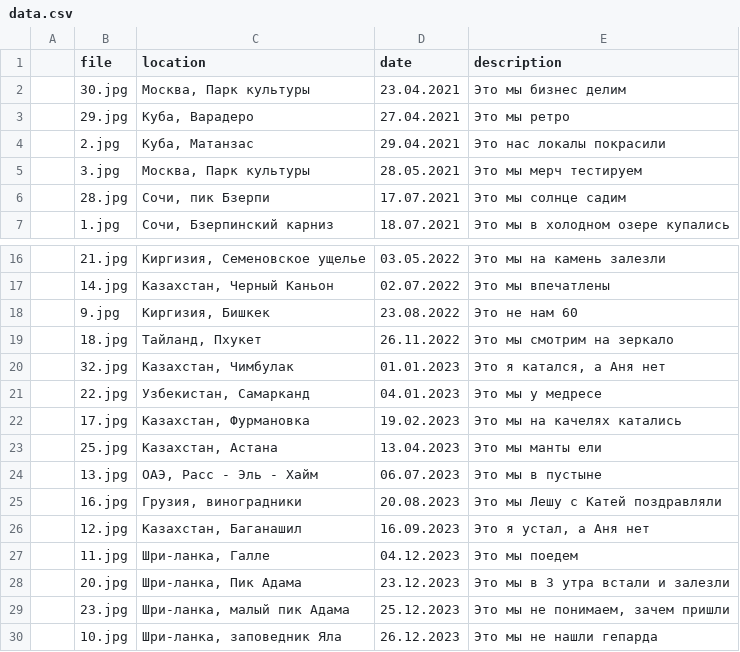
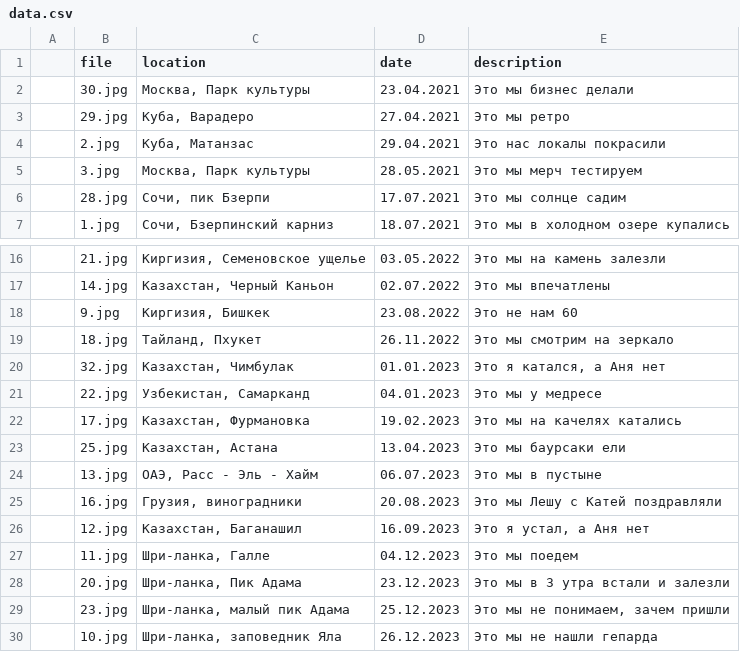
Before and after one commit to Evgeny-Seledkov/ValentinesDay, a CSV file: data.csv, drawn as a sheet; only a part is shown, gaps mark what is left out.

```diff
--- a/data.csv
+++ b/data.csv
@@ -1,3 +1,3 @@
 ;file;location;date;description;
-;30.jpg;Москва, Парк культуры;23.04.2021;Это мы бизнес делим;
+;30.jpg;Москва, Парк культуры;23.04.2021;Это мы бизнес делали;
 ;29.jpg;Куба, Варадеро;27.04.2021;Это мы ретро;
@@ -22,3 +22,3 @@
 ;17.jpg;Казахстан, Фурмановка;19.02.2023;Это мы на качелях катались;
-;25.jpg; Казахстан, Астана;13.04.2023;Это мы манты ели;
+;25.jpg; Казахстан, Астана;13.04.2023;Это мы баурсаки ели;
 ;13.jpg;ОАЭ, Расс - Эль - Хайм;06.07.2023;Это мы в пустыне;
```
Also changed, not shown: 1 other file.
